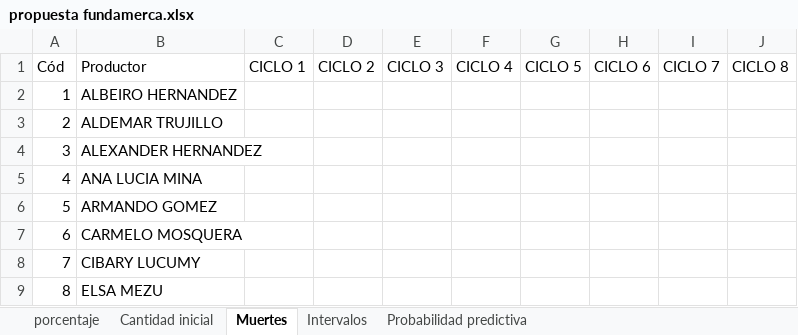
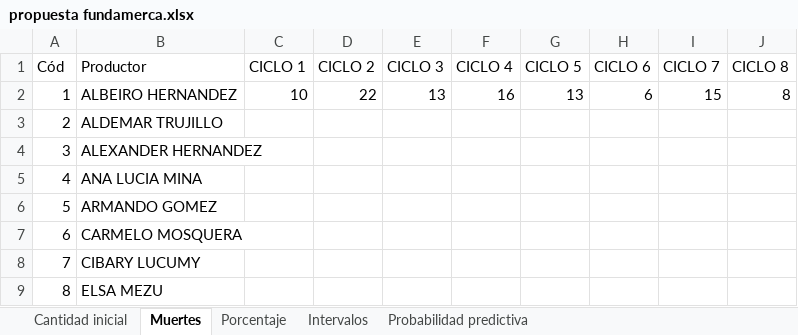
Before and after one commit to KevinChica1128/Consultoria, an Excel workbook: propuesta fundamerca.xlsx, sheet Muertes, drawn as a sheet; only a part is shown; values as stored, in another font and other column widths than the file's, no borders; the diff names each change by its address in the sheet, - before the commit and + after, or states it on an @@ line.

```diff
--- a/propuesta fundamerca.xlsx (sheet Muertes)
+++ b/propuesta fundamerca.xlsx (sheet Muertes)
-sheet tab: porcentaje
+sheet tab: Porcentaje
@@ sheet tab order changed: Cantidad inicial | Muertes | Porcentaje | Intervalos | Probabilidad predictiva @@
-C2 (CICLO 1): (empty)
+C2 (CICLO 1): 10
-D2 (CICLO 2): (empty)
+D2 (CICLO 2): 22
-E2 (CICLO 3): (empty)
+E2 (CICLO 3): 13
-F2 (CICLO 4): (empty)
+F2 (CICLO 4): 16
-G2 (CICLO 5): (empty)
+G2 (CICLO 5): 13
-H2 (CICLO 6): (empty)
+H2 (CICLO 6): 6
-I2 (CICLO 7): (empty)
+I2 (CICLO 7): 15
-J2 (CICLO 8): (empty)
+J2 (CICLO 8): 8
```
Also changed, not shown: sheet Intervalos, sheet Cantidad inicial, sheet Porcentaje, sheet Probabilidad predictiva, formulas that keep their value, PROPUESTA FUNDEMERCA (2.5).xlsx, 3 other files.
